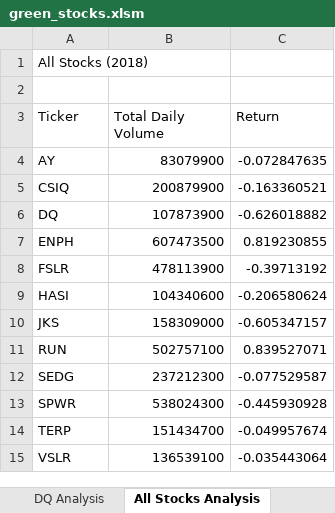
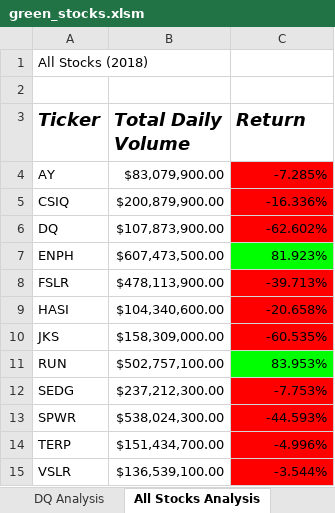
Before and after one commit to DanielaG0627/stock-analysis, an Excel workbook: green_stocks.xlsm, sheet All Stocks Analysis, drawn as a sheet; values as stored, in another font and other column widths than the file's, no borders; charts and pictures not drawn; the diff names each change by its address in the sheet, - before the commit and + after, or states it on an @@ line.

Commit message:
Added yearValue variable to select worksheet/year to run analysis on

```diff
--- a/green_stocks.xlsm (sheet All Stocks Analysis)
+++ b/green_stocks.xlsm (sheet All Stocks Analysis)
@@ A3:C3 bold: off → on, italic: off → on, text size: larger @@
-B4 (Total Daily Volume): 83079900
+B4 (Total Daily Volume): $83,079,900.00
-C4 (Return): -0.072847635
+C4 (Return): -7.285%
-C4:C6 fill: none
+C4:C6 fill: #FF0000
-B5 (Total Daily Volume): 200879900
+B5 (Total Daily Volume): $200,879,900.00
-C5 (Return): -0.163360521
+C5 (Return): -16.336%
-B6 (Total Daily Volume): 107873900
+B6 (Total Daily Volume): $107,873,900.00
-C6 (Return): -0.626018882
+C6 (Return): -62.602%
-B7 (Total Daily Volume): 607473500
+B7 (Total Daily Volume): $607,473,500.00
-C7 (Return): 0.819230855
+C7 (Return): 81.923%
-C7 fill: none
+C7 fill: #00FF00
-B8 (Total Daily Volume): 478113900
+B8 (Total Daily Volume): $478,113,900.00
-C8 (Return): -0.39713192
+C8 (Return): -39.713%
-C8:C10 fill: none
+C8:C10 fill: #FF0000
-B9 (Total Daily Volume): 104340600
+B9 (Total Daily Volume): $104,340,600.00
-C9 (Return): -0.206580624
+C9 (Return): -20.658%
-B10 (Total Daily Volume): 158309000
+B10 (Total Daily Volume): $158,309,000.00
-C10 (Return): -0.605347157
+C10 (Return): -60.535%
-B11 (Total Daily Volume): 502757100
+B11 (Total Daily Volume): $502,757,100.00
-C11 (Return): 0.839527071
+C11 (Return): 83.953%
-C11 fill: none
+C11 fill: #00FF00
-B12 (Total Daily Volume): 237212300
+B12 (Total Daily Volume): $237,212,300.00
-C12 (Return): -0.077529587
+C12 (Return): -7.753%
-C12:C15 fill: none
+C12:C15 fill: #FF0000
-B13 (Total Daily Volume): 538024300
+B13 (Total Daily Volume): $538,024,300.00
-C13 (Return): -0.445930928
+C13 (Return): -44.593%
-B14 (Total Daily Volume): 151434700
+B14 (Total Daily Volume): $151,434,700.00
-C14 (Return): -0.049957674
+C14 (Return): -4.996%
-B15 (Total Daily Volume): 136539100
+B15 (Total Daily Volume): $136,539,100.00
-C15 (Return): -0.035443064
+C15 (Return): -3.544%
```
